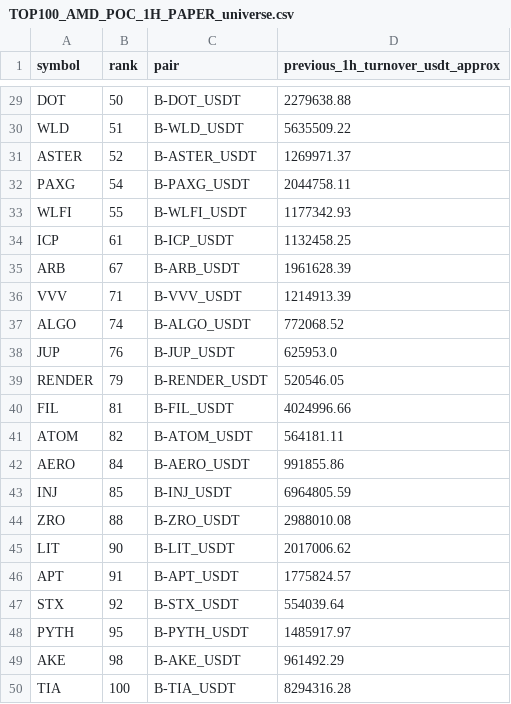
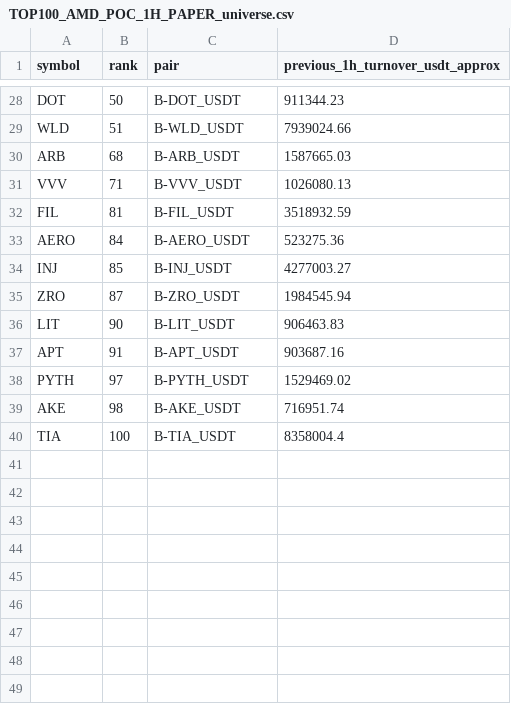
Before and after one commit to jharajesh1210/crypto-early-scanner, a CSV file: TOP100_AMD_POC_1H_PAPER_universe.csv, drawn as a sheet; only a part is shown, gaps mark what is left out; removed rows and columns are numbered as before the commit, all else as after; the diff covers the shown part only; the diff names each change by its address in the sheet, - before the commit and + after, or states it on an @@ line.

```diff
--- a/TOP100_AMD_POC_1H_PAPER_universe.csv
+++ b/TOP100_AMD_POC_1H_PAPER_universe.csv
-D28 (previous_1h_turnover_usdt_approx): 2279638.88
+D28 (previous_1h_turnover_usdt_approx): 911344.23
-D29 (previous_1h_turnover_usdt_approx): 5635509.22
+D29 (previous_1h_turnover_usdt_approx): 7939024.66
-row 31: ASTER | 52 | B-ASTER_USDT | 1269971.37
-row 32: PAXG | 54 | B-PAXG_USDT | 2044758.11
-row 33: WLFI | 55 | B-WLFI_USDT | 1177342.93
-row 34: ICP | 61 | B-ICP_USDT | 1132458.25
-B30 (rank): 67
+B30 (rank): 68
-D30 (previous_1h_turnover_usdt_approx): 1961628.39
+D30 (previous_1h_turnover_usdt_approx): 1587665.03
-D31 (previous_1h_turnover_usdt_approx): 1214913.39
+D31 (previous_1h_turnover_usdt_approx): 1026080.13
-row 37: ALGO | 74 | B-ALGO_USDT | 772068.52
-row 38: JUP | 76 | B-JUP_USDT | 625953.0
-row 39: RENDER | 79 | B-RENDER_USDT | 520546.05
-D32 (previous_1h_turnover_usdt_approx): 4024996.66
+D32 (previous_1h_turnover_usdt_approx): 3518932.59
-row 41: ATOM | 82 | B-ATOM_USDT | 564181.11
-D33 (previous_1h_turnover_usdt_approx): 991855.86
+D33 (previous_1h_turnover_usdt_approx): 523275.36
-D34 (previous_1h_turnover_usdt_approx): 6964805.59
+D34 (previous_1h_turnover_usdt_approx): 4277003.27
-B35 (rank): 88
+B35 (rank): 87
-D35 (previous_1h_turnover_usdt_approx): 2988010.08
+D35 (previous_1h_turnover_usdt_approx): 1984545.94
-D36 (previous_1h_turnover_usdt_approx): 2017006.62
+D36 (previous_1h_turnover_usdt_approx): 906463.83
-D37 (previous_1h_turnover_usdt_approx): 1775824.57
+D37 (previous_1h_turnover_usdt_approx): 903687.16
-row 47: STX | 92 | B-STX_USDT | 554039.64
-B38 (rank): 95
+B38 (rank): 97
-D38 (previous_1h_turnover_usdt_approx): 1485917.97
+D38 (previous_1h_turnover_usdt_approx): 1529469.02
-D39 (previous_1h_turnover_usdt_approx): 961492.29
+D39 (previous_1h_turnover_usdt_approx): 716951.74
-D40 (previous_1h_turnover_usdt_approx): 8294316.28
+D40 (previous_1h_turnover_usdt_approx): 8358004.4
```
Also changed, not shown: 1 removed row and 26 edited cells elsewhere in this file, 1 other file.
